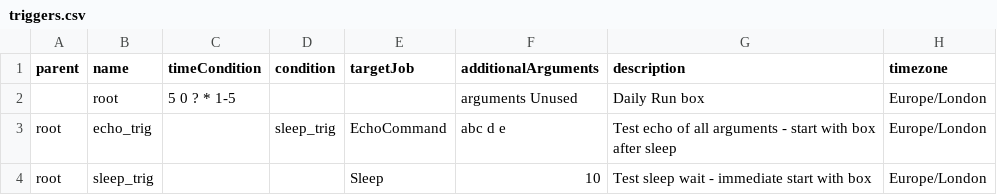
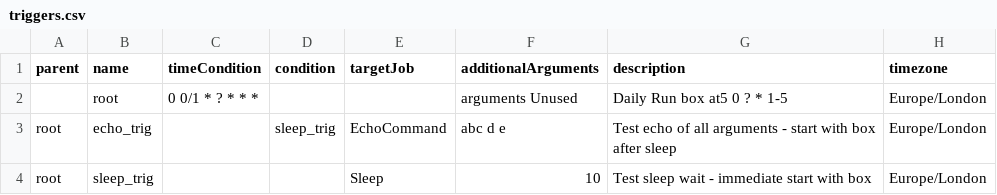
Before and after one commit to newdisc/sched-jobtree, a CSV file: triggers.csv, drawn as a sheet.

```diff
--- a/triggers.csv
+++ b/triggers.csv
@@ -1,3 +1,3 @@
 parent,name,timeCondition,condition,targetJob,additionalArguments,description,timezone
-,root,5	0	?	*	1-5,,,arguments Unused,Daily Run box,Europe/London
+,root,0	0/1	*	?	*	*	*,,,arguments Unused,Daily Run box at5	0	?	*	1-5,Europe/London
 root,echo_trig,,sleep_trig,EchoCommand,abc d e,Test echo of all arguments - start with box after sleep,Europe/London
```
Also changed, not shown: 7 other files.
